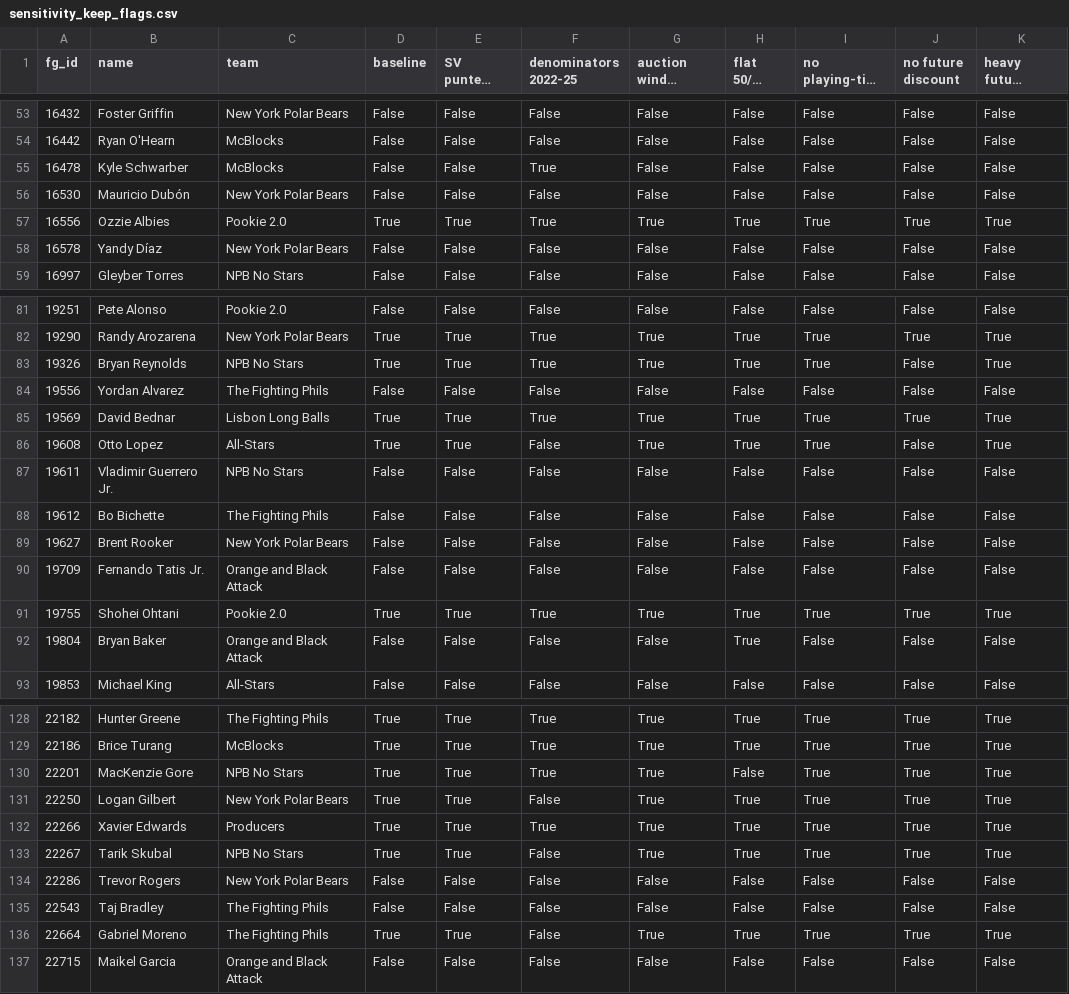
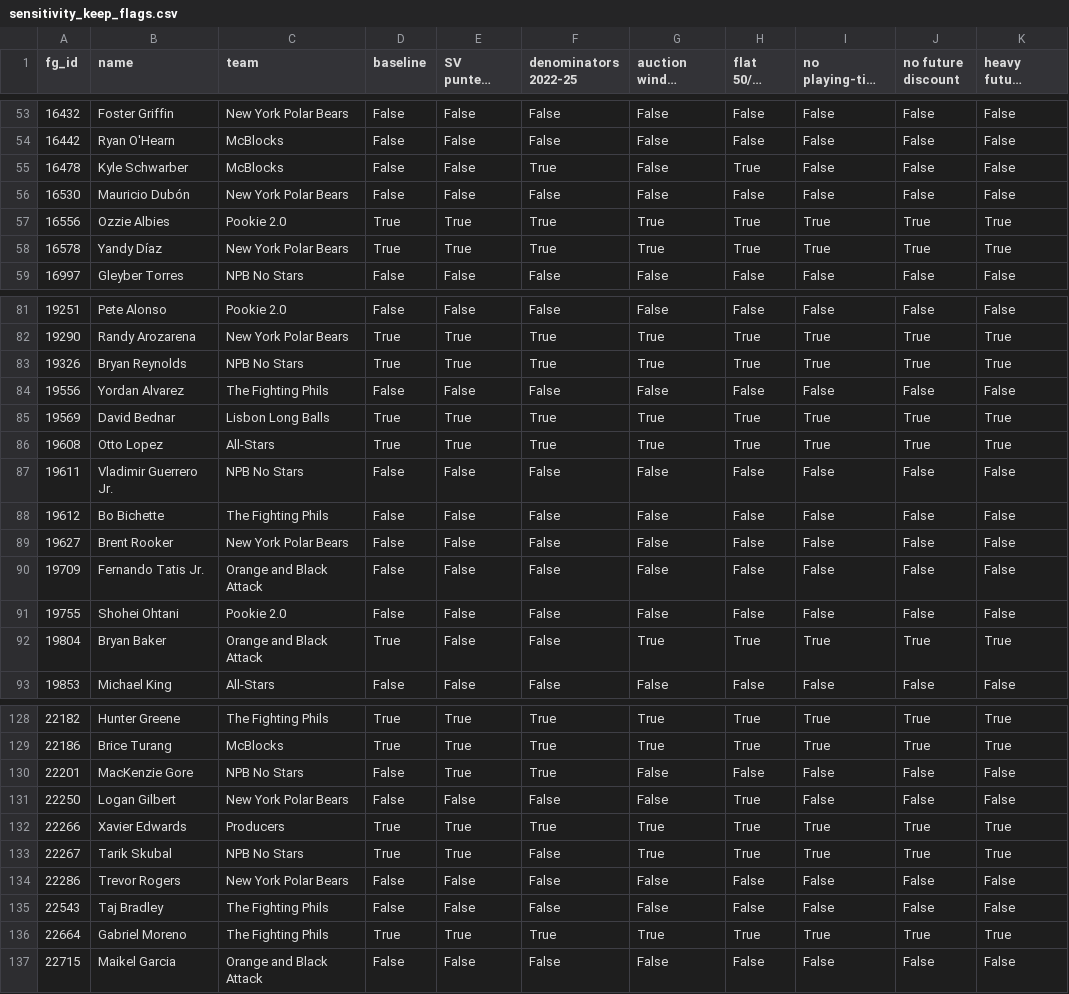
Before and after one commit to JoshuaInwald/keeper-lab, a CSV file: out/sensitivity_keep_flags.csv, drawn as a sheet; only a part is shown, gaps mark what is left out; long unchanged cells end in …; the diff covers the shown part only; the diff names each change by its address in the sheet, - before the commit and + after, or states it on an @@ line.

```diff
--- a/out/sensitivity_keep_flags.csv
+++ b/out/sensitivity_keep_flags.csv
-H55 (flat 50/50 blend): False
+H55 (flat 50/50 blend): True
-D58 (baseline): False
+D58 (baseline): True
-E58 (SV punters included): False
+E58 (SV punters included): True
-F58 (denominators 2022-25): False
+F58 (denominators 2022-25): True
-G58 (auction window 2022-26): False
+G58 (auction window 2022-26): True
-H58 (flat 50/50 blend): False
+H58 (flat 50/50 blend): True
-I58 (no playing-time floor): False
+I58 (no playing-time floor): True
-J58 (no future discount): False
+J58 (no future discount): True
-K58 (heavy future discount): False
+K58 (heavy future discount): True
-J83 (no future discount): False
+J83 (no future discount): True
-F86 (denominators 2022-25): False
+F86 (denominators 2022-25): True
-J86 (no future discount): False
+J86 (no future discount): True
-D91 (baseline): True
+D91 (baseline): False
-E91 (SV punters included): True
+E91 (SV punters included): False
-F91 (denominators 2022-25): True
+F91 (denominators 2022-25): False
-G91 (auction window 2022-26): True
+G91 (auction window 2022-26): False
-H91 (flat 50/50 blend): True
+H91 (flat 50/50 blend): False
-I91 (no playing-time floor): True
+I91 (no playing-time floor): False
-J91 (no future discount): True
+J91 (no future discount): False
-K91 (heavy future discount): True
+K91 (heavy future discount): False
-D92 (baseline): False
+D92 (baseline): True
-G92 (auction window 2022-26): False
+G92 (auction window 2022-26): True
-I92 (no playing-time floor): False
+I92 (no playing-time floor): True
-J92 (no future discount): False
+J92 (no future discount): True
-K92 (heavy future discount): False
+K92 (heavy future discount): True
-D130:D131 (baseline): True
+D130:D131 (baseline): False
-G130:G131 (auction window 2022-26): True
+G130:G131 (auction window 2022-26): False
-I130:I131 (no playing-time floor): True
+I130:I131 (no playing-time floor): False
-J130:J131 (no future discount): True
+J130:J131 (no future discount): False
-K130:K131 (heavy future discount): True
+K130:K131 (heavy future discount): False
-E131 (SV punters included): True
+E131 (SV punters included): False
-F136 (denominators 2022-25): False
+F136 (denominators 2022-25): True
```
Also changed, not shown: 72 edited cells elsewhere in this file, out/acquisition_channels_2026.csv, out/draft_surplus_sample.csv, 7 other files.
